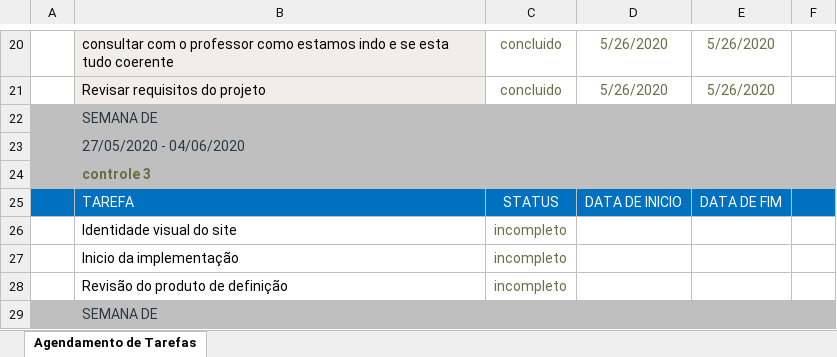
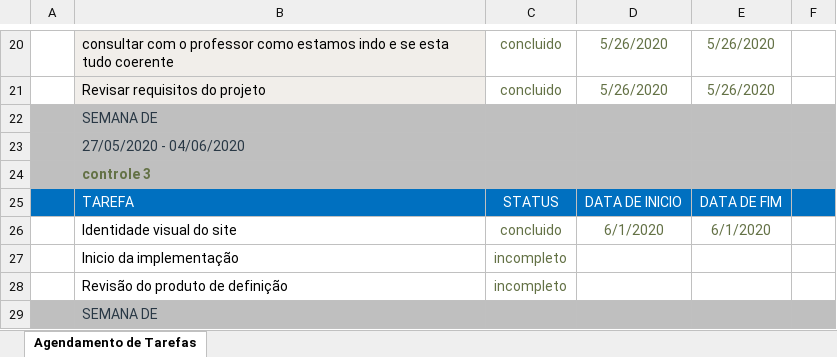
Before and after one commit to GabrielHeffer/INF1629---PRINCIPIOS-ENG-DE-SOFTWARE, an Excel workbook: Documents/documentacaoEditavel/Cronograma.xlsx, sheet Agendamento de Tarefas, drawn as a sheet; only a part is shown, gaps mark what is left out; values as stored, in another font and other column widths than the file's, no borders; table styles not drawn; removed rows and columns are numbered as before the commit, all else as after; the diff names each change by its address in the sheet, - before the commit and + after, or states it on an @@ line.

```diff
--- a/Documents/documentacaoEditavel/Cronograma.xlsx (sheet Agendamento de Tarefas)
+++ b/Documents/documentacaoEditavel/Cronograma.xlsx (sheet Agendamento de Tarefas)
-row 26:  | Identidade visual do site | incompleto
+row 26:  | Identidade visual do site | concluido | 6/1/2020 | 6/1/2020
```
Also changed, not shown: 3 other files.
